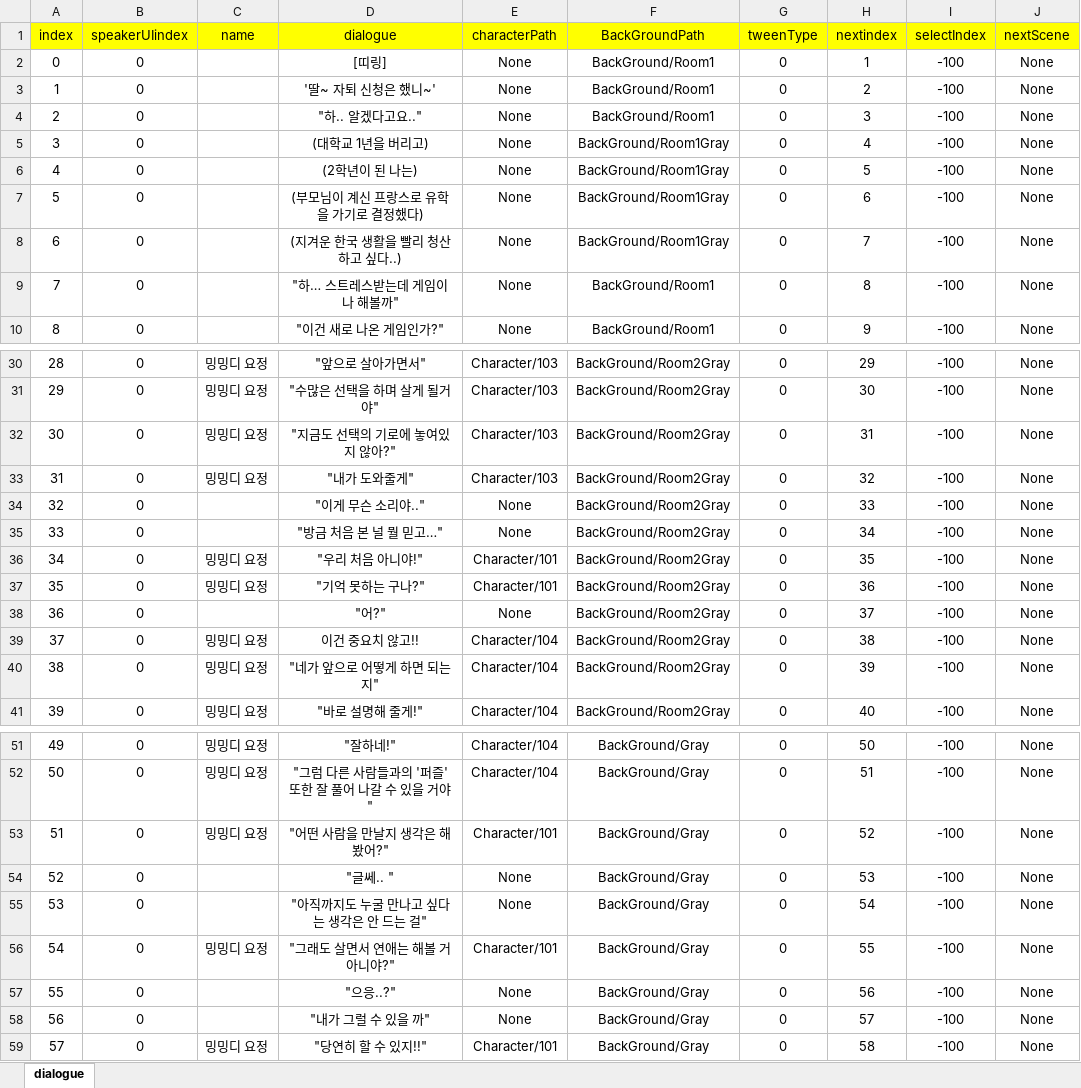
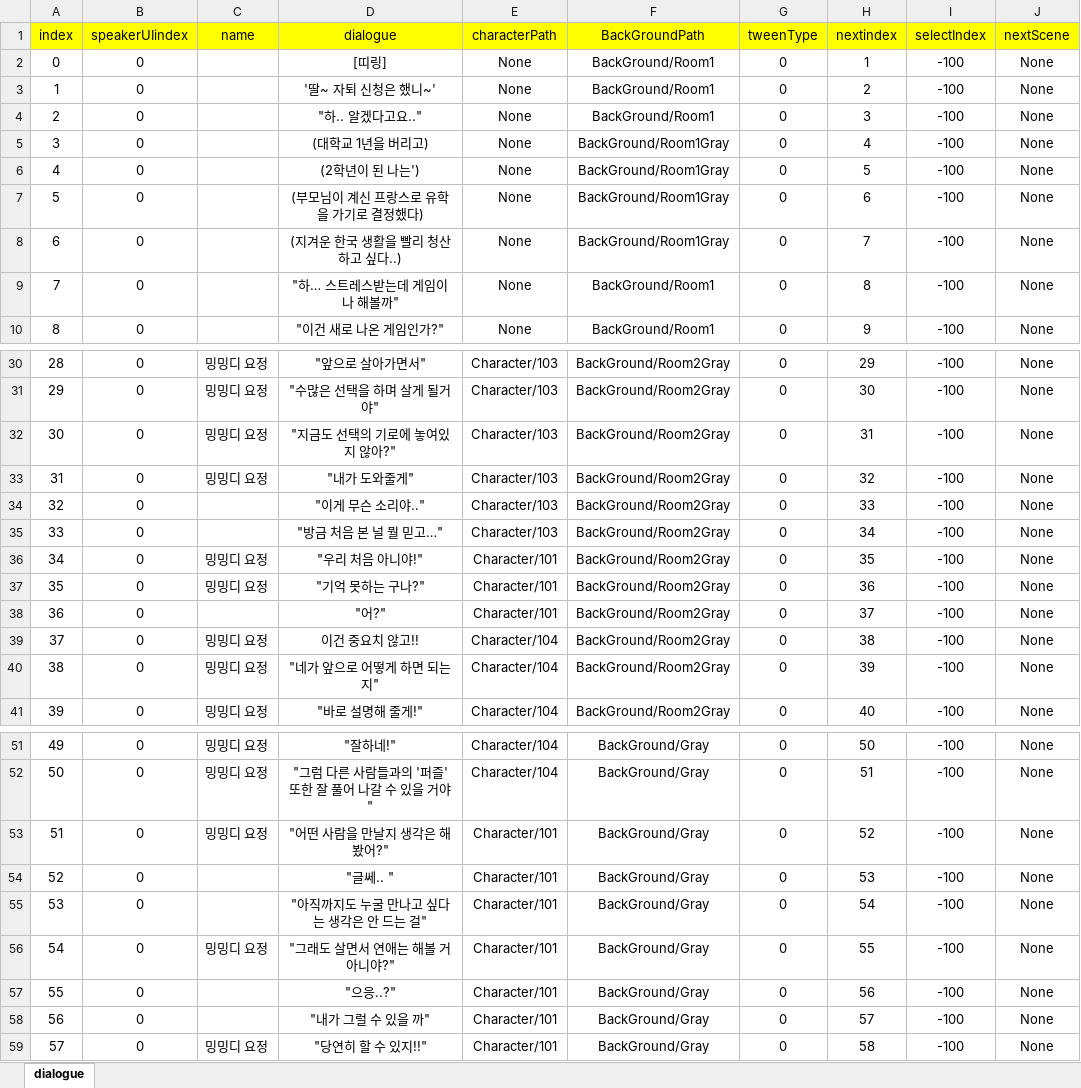
Before and after one commit to ahyun04/hihisecondproject, an Excel workbook: SecondHeeHeeMotGa/Assets/Resources/ExcelDB/DialogueDB.xlsx, sheet dialogue, drawn as a sheet; only a part is shown, gaps mark what is left out; values as stored, in another font and other column widths than the file's, no borders; the diff covers the shown part only; the diff names each change by its address in the sheet, - before the commit and + after, or states it on an @@ line.

```diff
--- a/SecondHeeHeeMotGa/Assets/Resources/ExcelDB/DialogueDB.xlsx (sheet dialogue)
+++ b/SecondHeeHeeMotGa/Assets/Resources/ExcelDB/DialogueDB.xlsx (sheet dialogue)
-D6 (dialogue): (2학년이 된 나는)
+D6 (dialogue): (2학년이 된 나는')
-E34:E35 (characterPath): None
+E34:E35 (characterPath): Character/103
-E38 (characterPath): None
+E38 (characterPath): Character/101
-E54:E55 (characterPath): None
+E54:E55 (characterPath): Character/101
-E57:E58 (characterPath): None
+E57:E58 (characterPath): Character/101
```
Also changed, not shown: 38 added rows, 22 edited cells and row numbers in column A elsewhere in this sheet, 41 other files.
